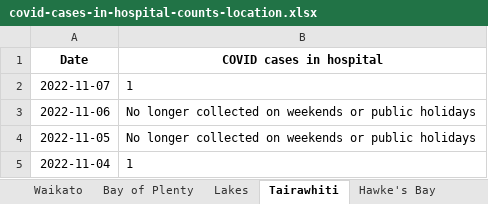
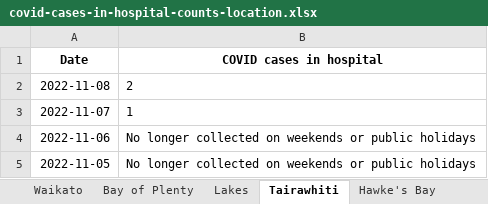
Before and after one commit to minhealthnz/nz-covid-data, an Excel workbook: cases/covid-cases-in-hospital-counts-location.xlsx, sheet Tairawhiti, drawn as a sheet; only a part is shown; the shorter side is filled out with more unchanged rows; values as stored, in another font and other column widths than the file's, no borders; the diff names each change by its address in the sheet, - before the commit and + after, or states it on an @@ line.

```diff
--- a/cases/covid-cases-in-hospital-counts-location.xlsx (sheet Tairawhiti)
+++ b/cases/covid-cases-in-hospital-counts-location.xlsx (sheet Tairawhiti)
+row 2: 2022-11-08 | 2
```
Also changed, not shown: sheet All districts, sheet West Coast only, sheet Wairarapa, sheet Whanganui, sheet South Canterbury, sheet Lakes, 17 more sheets, cases/covid-cases-counts-location.xlsx, 4 other files.
